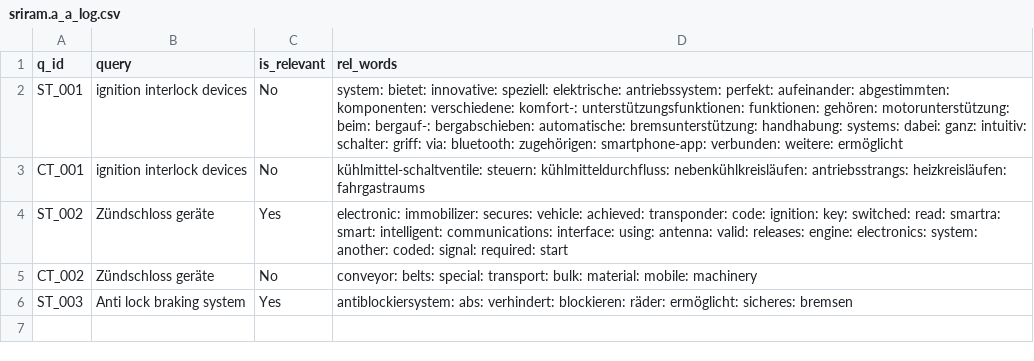
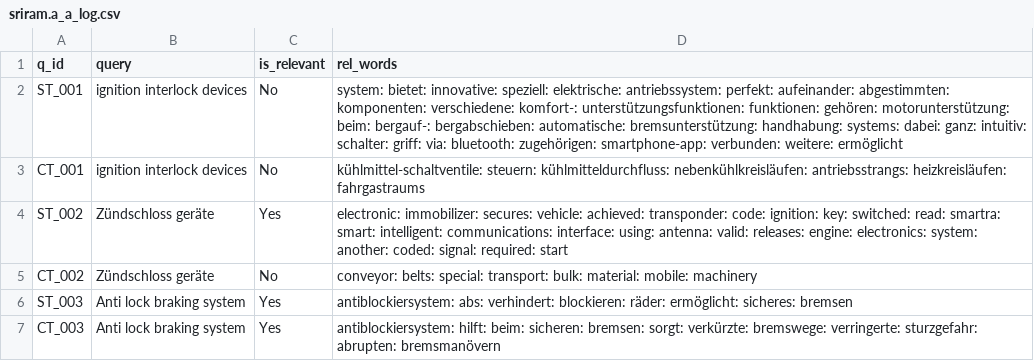
Before and after one commit to vijusudhi/cltr_web_app, a CSV file: logs/sriram.a_a_log.csv, drawn as a sheet; the diff names each change by its address in the sheet, - before the commit and + after, or states it on an @@ line.

Commit message:
User sriram.a updating via PyGithub

```diff
--- a/logs/sriram.a_a_log.csv
+++ b/logs/sriram.a_a_log.csv
+row 7: CT_003 | Anti lock braking system | Yes | antiblockiersystem: hilft: beim: sicheren: bremsen: sorgt: verkürzte: bremswege: verringerte: sturzgefahr: abrupten: bremsmanövern
```
